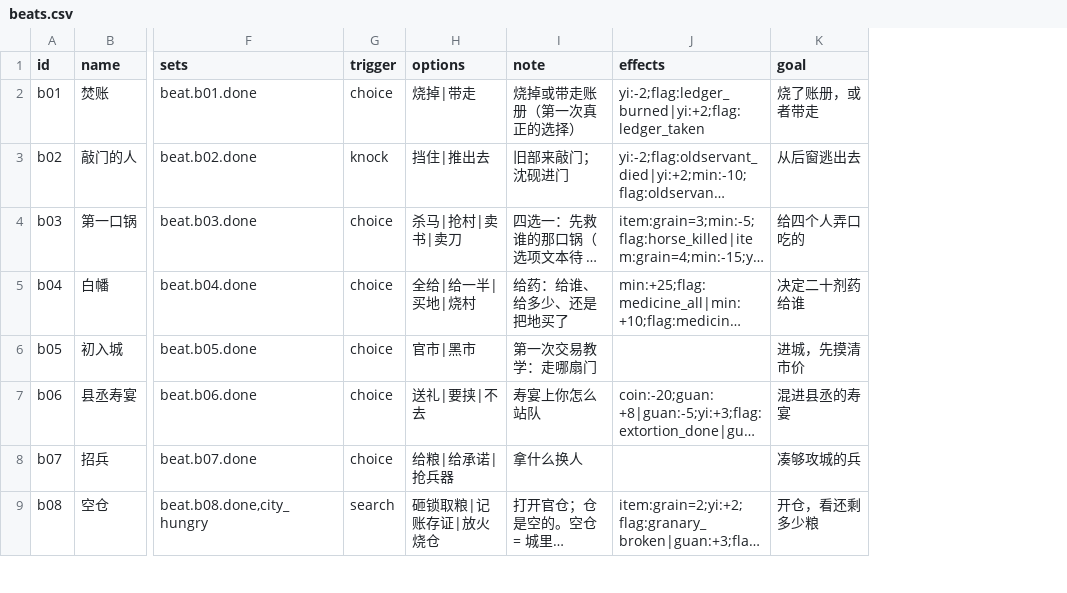
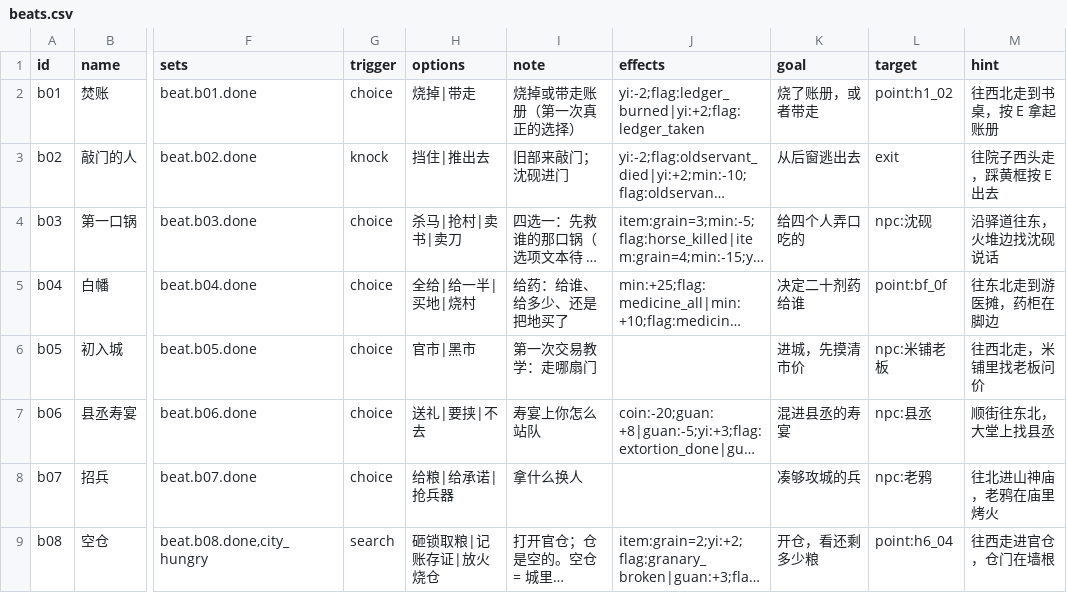
Before and after one commit to zhouzhouman/2Dgame, a CSV file: Juhuo/Content/data/beats.csv, drawn as a sheet; only a part is shown, gaps mark what is left out; long unchanged cells end in …; the diff names each change by its address in the sheet, - before the commit and + after, or states it on an @@ line.

```diff
--- a/Juhuo/Content/data/beats.csv
+++ b/Juhuo/Content/data/beats.csv
+column L (target), rows 2-9: point:h1_02 | exit | npc:沈砚 | point:bf_0f | npc:米铺老板 | npc:县丞 | npc:老鸦 | point:h6_04
+column M (hint), rows 2-9: 往西北走到书桌，按 E 拿起账册 | 往院子西头走，踩黄框按 E 出去 | 沿驿道往东，火堆边找沈砚说话 | 往东北走到游医摊，药柜在脚边 | 往西北走，米铺里找老板问价 | 顺街往东北，大堂上找县丞 | 往北进山神庙，老鸦在庙里烤火 | 往西走进官仓，仓门在墙根
```
Also changed, not shown: 23 other files.
